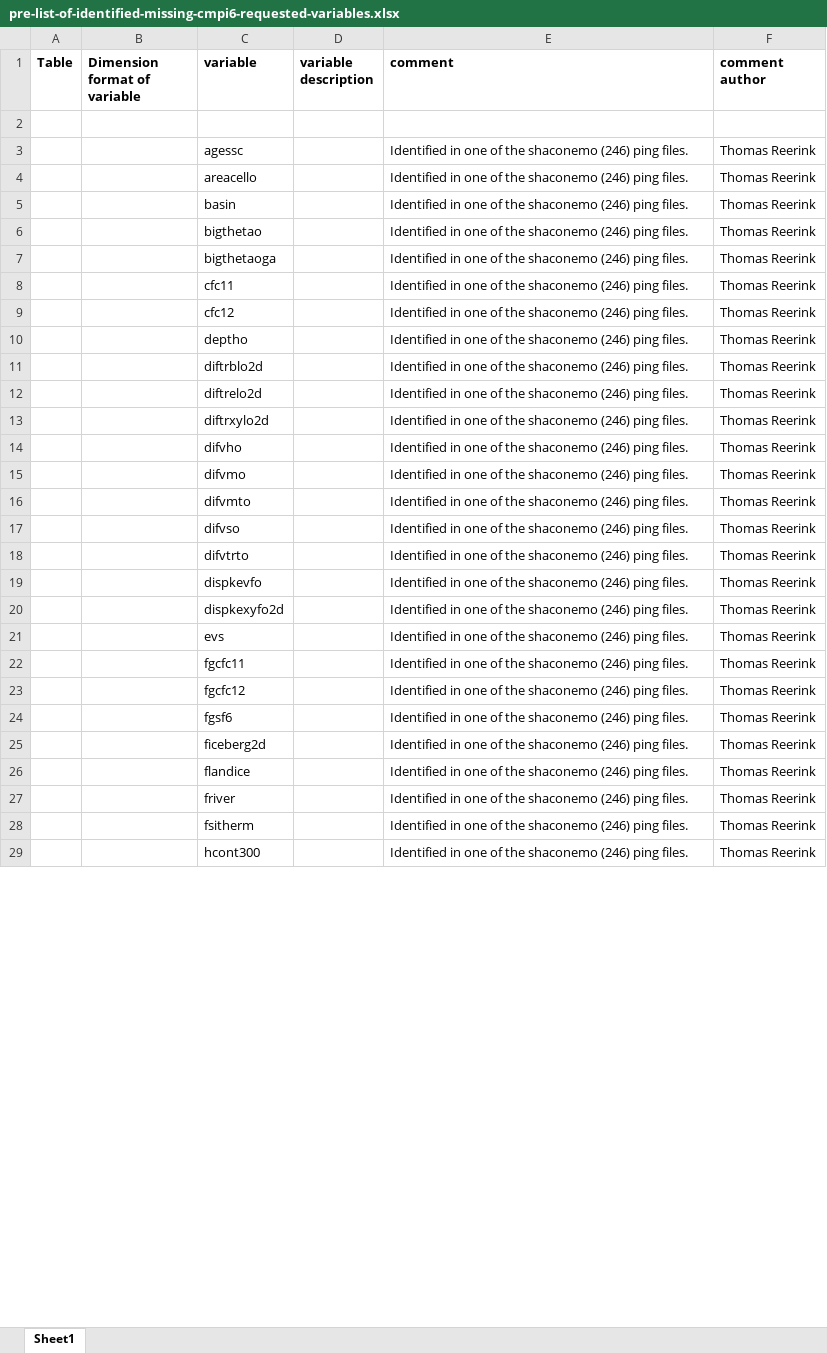
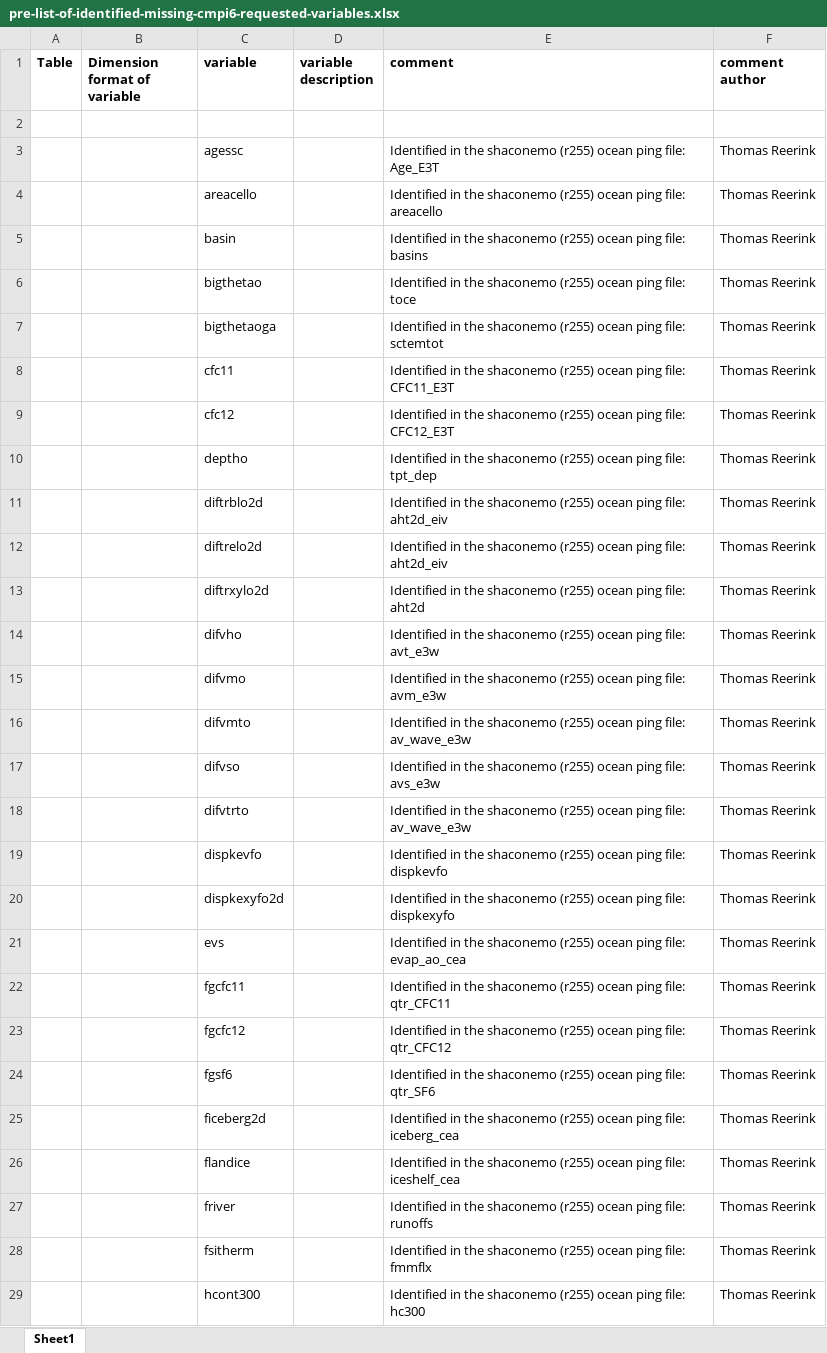
Before and after one commit to EC-Earth/ece2cmor3, an Excel workbook: ece2cmor3/resources/pre-list-of-identified-missing-cmpi6-requested-variables.xlsx, sheet Sheet1, drawn as a sheet; only a part is shown; values as stored, in another font and other column widths than the file's, no borders; the diff covers the shown part only; the diff names each change by its address in the sheet, - before the commit and + after, or states it on an @@ line.

Commit message:
Update the pre basic identified missing file for Shaconemo r255 and improved identification comments.

```diff
--- a/ece2cmor3/resources/pre-list-of-identified-missing-cmpi6-requested-variables.xlsx (sheet Sheet1)
+++ b/ece2cmor3/resources/pre-list-of-identified-missing-cmpi6-requested-variables.xlsx (sheet Sheet1)
-E3 (comment): Identified in one of the shaconemo (246) ping files.
+E3 (comment): Identified in the shaconemo (r255) ocean ping file: Age_E3T
-E4 (comment): Identified in one of the shaconemo (246) ping files.
+E4 (comment): Identified in the shaconemo (r255) ocean ping file: areacello
-E5 (comment): Identified in one of the shaconemo (246) ping files.
+E5 (comment): Identified in the shaconemo (r255) ocean ping file: basins
-E6 (comment): Identified in one of the shaconemo (246) ping files.
+E6 (comment): Identified in the shaconemo (r255) ocean ping file: toce
-E7 (comment): Identified in one of the shaconemo (246) ping files.
+E7 (comment): Identified in the shaconemo (r255) ocean ping file: sctemtot
-E8 (comment): Identified in one of the shaconemo (246) ping files.
+E8 (comment): Identified in the shaconemo (r255) ocean ping file: CFC11_E3T
-E9 (comment): Identified in one of the shaconemo (246) ping files.
+E9 (comment): Identified in the shaconemo (r255) ocean ping file: CFC12_E3T
-E10 (comment): Identified in one of the shaconemo (246) ping files.
+E10 (comment): Identified in the shaconemo (r255) ocean ping file: tpt_dep
-E11:E12 (comment): Identified in one of the shaconemo (246) ping files.
+E11:E12 (comment): Identified in the shaconemo (r255) ocean ping file: aht2d_eiv
-E13 (comment): Identified in one of the shaconemo (246) ping files.
+E13 (comment): Identified in the shaconemo (r255) ocean ping file: aht2d
-E14 (comment): Identified in one of the shaconemo (246) ping files.
+E14 (comment): Identified in the shaconemo (r255) ocean ping file: avt_e3w
-E15 (comment): Identified in one of the shaconemo (246) ping files.
+E15 (comment): Identified in the shaconemo (r255) ocean ping file: avm_e3w
-E16 (comment): Identified in one of the shaconemo (246) ping files.
+E16 (comment): Identified in the shaconemo (r255) ocean ping file: av_wave_e3w
-E17 (comment): Identified in one of the shaconemo (246) ping files.
+E17 (comment): Identified in the shaconemo (r255) ocean ping file: avs_e3w
-E18 (comment): Identified in one of the shaconemo (246) ping files.
+E18 (comment): Identified in the shaconemo (r255) ocean ping file: av_wave_e3w
-E19 (comment): Identified in one of the shaconemo (246) ping files.
+E19 (comment): Identified in the shaconemo (r255) ocean ping file: dispkevfo
-E20 (comment): Identified in one of the shaconemo (246) ping files.
+E20 (comment): Identified in the shaconemo (r255) ocean ping file: dispkexyfo
-E21 (comment): Identified in one of the shaconemo (246) ping files.
+E21 (comment): Identified in the shaconemo (r255) ocean ping file: evap_ao_cea
-E22 (comment): Identified in one of the shaconemo (246) ping files.
+E22 (comment): Identified in the shaconemo (r255) ocean ping file: qtr_CFC11
-E23 (comment): Identified in one of the shaconemo (246) ping files.
+E23 (comment): Identified in the shaconemo (r255) ocean ping file: qtr_CFC12
-E24 (comment): Identified in one of the shaconemo (246) ping files.
+E24 (comment): Identified in the shaconemo (r255) ocean ping file: qtr_SF6
-E25 (comment): Identified in one of the shaconemo (246) ping files.
+E25 (comment): Identified in the shaconemo (r255) ocean ping file: iceberg_cea
-E26 (comment): Identified in one of the shaconemo (246) ping files.
+E26 (comment): Identified in the shaconemo (r255) ocean ping file: iceshelf_cea
-E27 (comment): Identified in one of the shaconemo (246) ping files.
+E27 (comment): Identified in the shaconemo (r255) ocean ping file: runoffs
-E28 (comment): Identified in one of the shaconemo (246) ping files.
+E28 (comment): Identified in the shaconemo (r255) ocean ping file: fmmflx
-E29 (comment): Identified in one of the shaconemo (246) ping files.
+E29 (comment): Identified in the shaconemo (r255) ocean ping file: hc300
```
Also changed, not shown: 240 edited cells elsewhere in this sheet.
